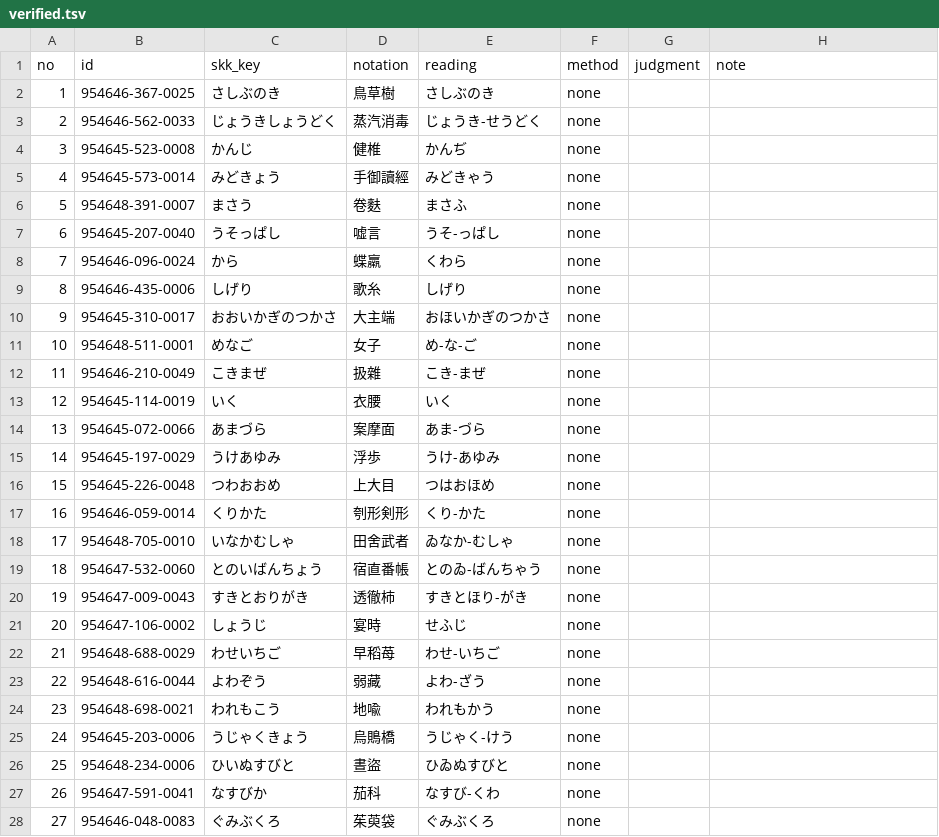
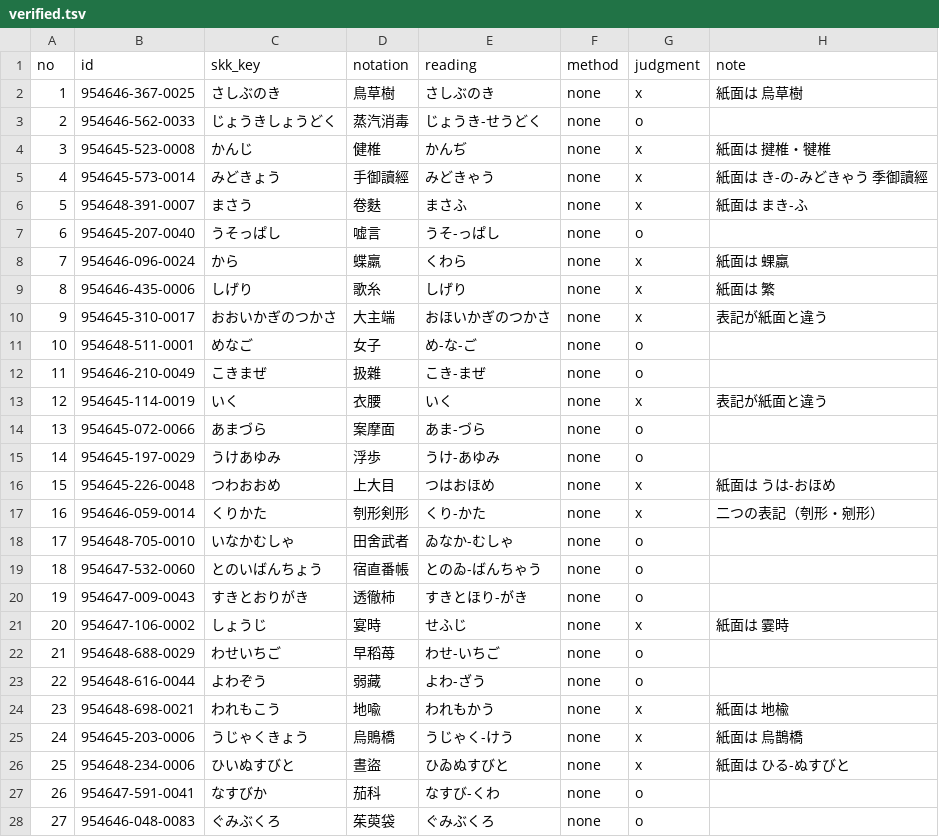
Before and after one commit to tett23/SKK-JISYO.dainihonkokugojiten, a TSV file: docs/accuracy/tier-none/verified.tsv, drawn as a sheet; only a part is shown; the diff covers the shown part only.

```diff
--- a/docs/accuracy/tier-none/verified.tsv
+++ b/docs/accuracy/tier-none/verified.tsv
@@ -1,28 +1,28 @@
 no	id	skk_key	notation	reading	method	judgment	note
-1	954646-367-0025	さしぶのき	鳥草樹	さしぶのき	none		
-2	954646-562-0033	じょうきしょうどく	蒸汽消毒	じょうき-せうどく	none		
-3	954645-523-0008	かんじ	健椎	かんぢ	none		
-4	954645-573-0014	みどきょう	手御讀經	みどきゃう	none		
-5	954648-391-0007	まさう	卷麩	まさふ	none		
-6	954645-207-0040	うそっぱし	嘘言	うそ-っぱし	none		
-7	954646-096-0024	から	蝶羸	くわら	none		
-8	954646-435-0006	しげり	歌糸	しげり	none		
-9	954645-310-0017	おおいかぎのつかさ	大主端	おほいかぎのつかさ	none		
-10	954648-511-0001	めなご	女子	め-な-ご	none		
-11	954646-210-0049	こきまぜ	扱雜	こき-まぜ	none		
-12	954645-114-0019	いく	衣腰	いく	none		
-13	954645-072-0066	あまづら	案摩面	あま-づら	none		
-14	954645-197-0029	うけあゆみ	浮歩	うけ-あゆみ	none		
-15	954645-226-0048	つわおおめ	上大目	つはおほめ	none		
-16	954646-059-0014	くりかた	刳形剣形	くり-かた	none		
-17	954648-705-0010	いなかむしゃ	田舍武者	ゐなか-むしゃ	none		
-18	954647-532-0060	とのいばんちょう	宿直番帳	とのゐ-ばんちゃう	none		
-19	954647-009-0043	すきとおりがき	透徹柿	すきとほり-がき	none		
-20	954647-106-0002	しょうじ	宴時	せふじ	none		
-21	954648-688-0029	わせいちご	早稻苺	わせ-いちご	none		
-22	954648-616-0044	よわぞう	弱藏	よわ-ざう	none		
-23	954648-698-0021	われもこう	地喩	われもかう	none		
-24	954645-203-0006	うじゃくきょう	烏鵙橋	うじゃく-けう	none		
-25	954648-234-0006	ひいぬすびと	晝盜	ひゐぬすびと	none		
-26	954647-591-0041	なすびか	茄科	なすび-くわ	none		
-27	954646-048-0083	ぐみぶくろ	茱萸袋	ぐみぶくろ	none		
+1	954646-367-0025	さしぶのき	鳥草樹	さしぶのき	none	x	紙面は 烏草樹
+2	954646-562-0033	じょうきしょうどく	蒸汽消毒	じょうき-せうどく	none	o	
+3	954645-523-0008	かんじ	健椎	かんぢ	none	x	紙面は 揵椎・犍椎
+4	954645-573-0014	みどきょう	手御讀經	みどきゃう	none	x	紙面は き-の-みどきゃう 季御讀經
+5	954648-391-0007	まさう	卷麩	まさふ	none	x	紙面は まき-ふ
+6	954645-207-0040	うそっぱし	嘘言	うそ-っぱし	none	o	
+7	954646-096-0024	から	蝶羸	くわら	none	x	紙面は 蜾蠃
+8	954646-435-0006	しげり	歌糸	しげり	none	x	紙面は 繁
+9	954645-310-0017	おおいかぎのつかさ	大主端	おほいかぎのつかさ	none	x	表記が紙面と違う
+10	954648-511-0001	めなご	女子	め-な-ご	none	o	
+11	954646-210-0049	こきまぜ	扱雜	こき-まぜ	none	o	
+12	954645-114-0019	いく	衣腰	いく	none	x	表記が紙面と違う
+13	954645-072-0066	あまづら	案摩面	あま-づら	none	o	
+14	954645-197-0029	うけあゆみ	浮歩	うけ-あゆみ	none	o	
+15	954645-226-0048	つわおおめ	上大目	つはおほめ	none	x	紙面は うは-おほめ
+16	954646-059-0014	くりかた	刳形剣形	くり-かた	none	x	二つの表記（刳形・剜形）
+17	954648-705-0010	いなかむしゃ	田舍武者	ゐなか-むしゃ	none	o	
+18	954647-532-0060	とのいばんちょう	宿直番帳	とのゐ-ばんちゃう	none	o	
+19	954647-009-0043	すきとおりがき	透徹柿	すきとほり-がき	none	o	
+20	954647-106-0002	しょうじ	宴時	せふじ	none	x	紙面は 霎時
+21	954648-688-0029	わせいちご	早稻苺	わせ-いちご	none	o	
+22	954648-616-0044	よわぞう	弱藏	よわ-ざう	none	o	
+23	954648-698-0021	われもこう	地喩	われもかう	none	x	紙面は 地楡
+24	954645-203-0006	うじゃくきょう	烏鵙橋	うじゃく-けう	none	x	紙面は 烏鵲橋
+25	954648-234-0006	ひいぬすびと	晝盜	ひゐぬすびと	none	x	紙面は ひる-ぬすびと
+26	954647-591-0041	なすびか	茄科	なすび-くわ	none	o	
+27	954646-048-0083	ぐみぶくろ	茱萸袋	ぐみぶくろ	none	o	
```
Also changed, not shown: 34 edited cells elsewhere in this file, docs/accuracy/tier-notation/verified.tsv, docs/accuracy/tier-reading/verified.tsv.
